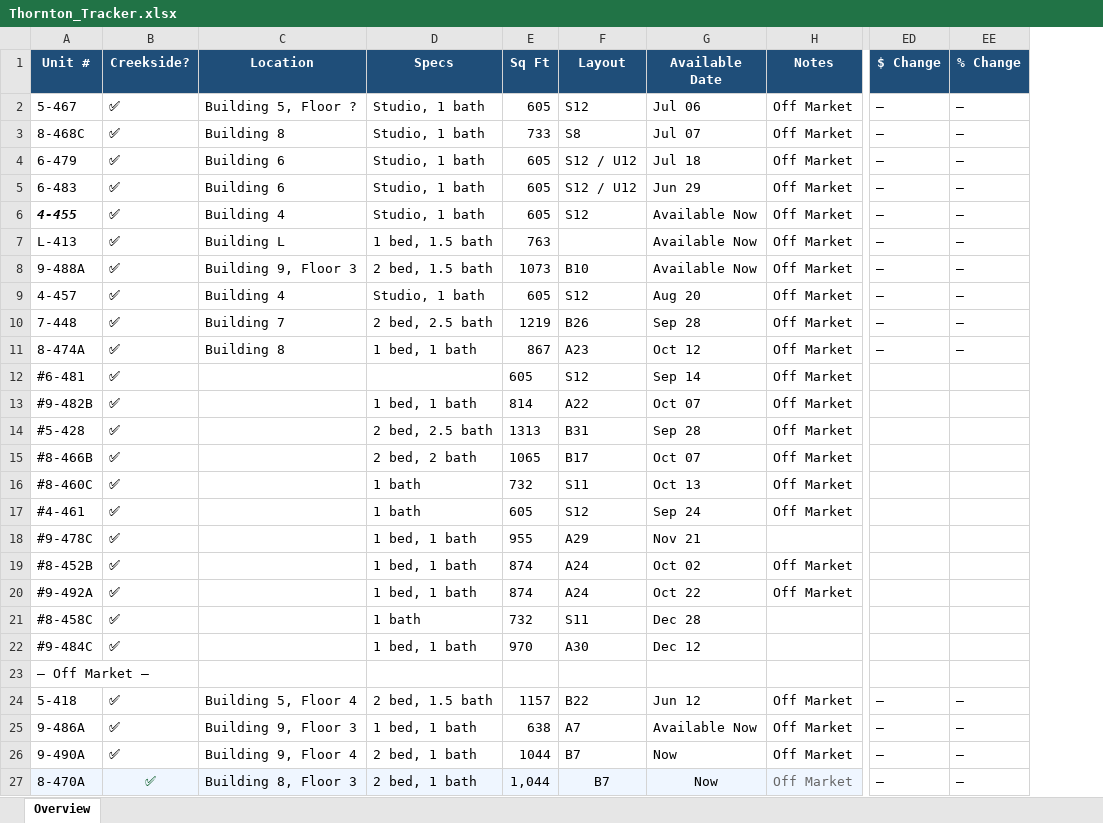
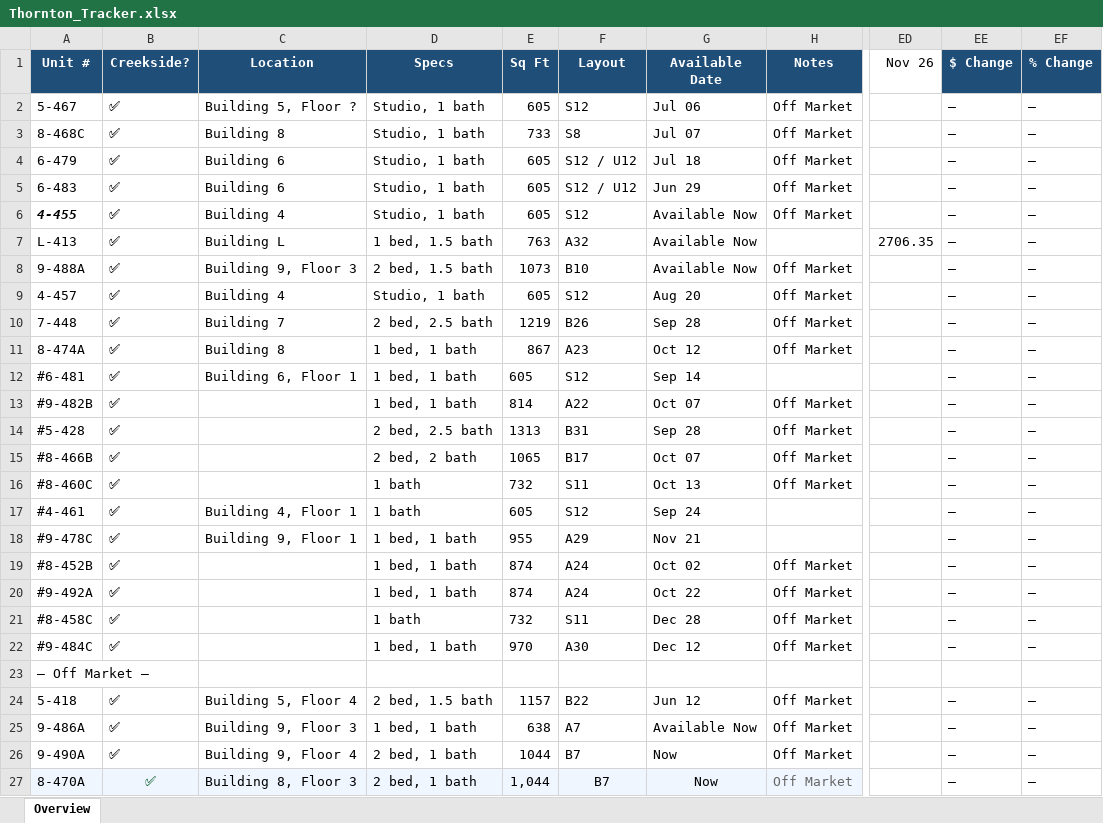
Before and after one commit to hollakoala/thornton-tracker, an Excel workbook: data/Thornton_Tracker.xlsx, sheet Overview, drawn as a sheet; only a part is shown, gaps mark what is left out; values as stored, in another font and other column widths than the file's, no borders; addresses are those after the commit; the diff names each change by its address in the sheet, - before the commit and + after, or states it on an @@ line.

```diff
--- a/data/Thornton_Tracker.xlsx (sheet Overview)
+++ b/data/Thornton_Tracker.xlsx (sheet Overview)
+column ED (Nov 26), row 7: 2706.35
-F7 (Layout): (empty)
+F7 (Layout): A32
-H7 (Notes): Off Market
+H7 (Notes): (empty)
-C12 (Location): (empty)
+C12 (Location): Building 6, Floor 1
-D12 (Specs): (empty)
+D12 (Specs): 1 bed, 1 bath
-H12 (Notes): Off Market
+H12 (Notes): (empty)
-EE12:EE22 ($ Change): (empty)
+EE12:EE22 ($ Change): —
-EF12:EF22 (% Change): (empty)
+EF12:EF22 (% Change): —
-C17 (Location): (empty)
+C17 (Location): Building 4, Floor 1
-H17 (Notes): Off Market
+H17 (Notes): (empty)
-C18 (Location): (empty)
+C18 (Location): Building 9, Floor 1
-H21:H22 (Notes): (empty)
+H21:H22 (Notes): Off Market
```
Also changed, not shown: 2 other files.
